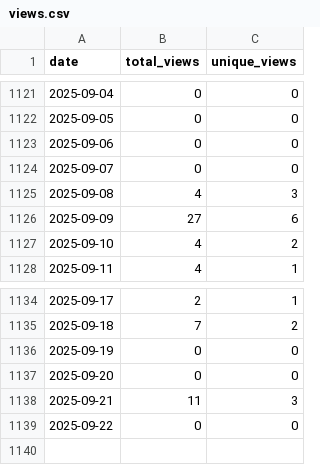
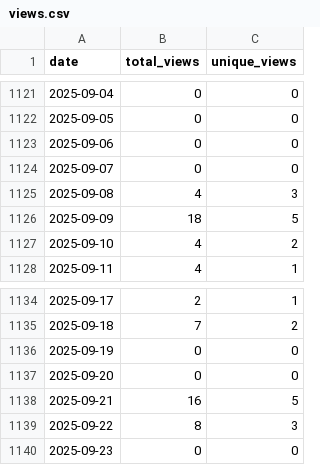
Before and after one commit to wumphlett/COMP-2710, a CSV file: .traffic/views.csv, drawn as a sheet; only a part is shown, gaps mark what is left out.

```diff
--- a/.traffic/views.csv
+++ b/.traffic/views.csv
@@ -1125,3 +1125,3 @@ date,total_views,unique_views
 2025-09-08,4,3
-2025-09-09,27,6
+2025-09-09,18,5
 2025-09-10,4,2
@@ -1137,3 +1137,4 @@ date,total_views,unique_views
 2025-09-20,0,0
-2025-09-21,11,3
-2025-09-22,0,0
+2025-09-21,16,5
+2025-09-22,8,3
+2025-09-23,0,0
```
Also changed, not shown: .traffic/clones.csv, 3 other files.
